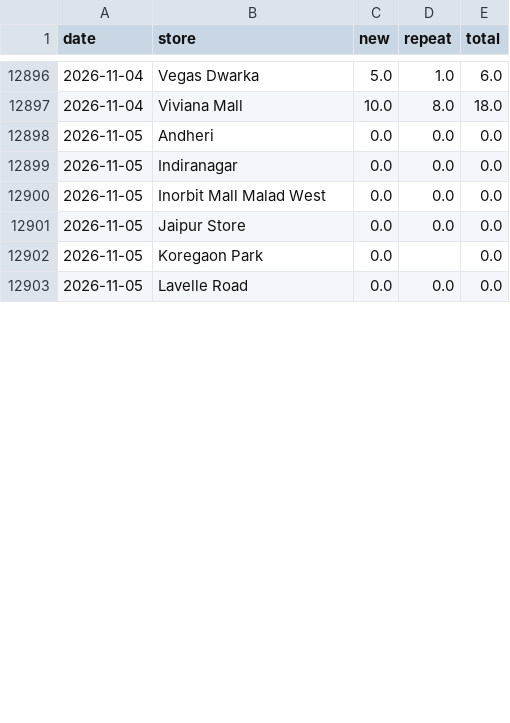
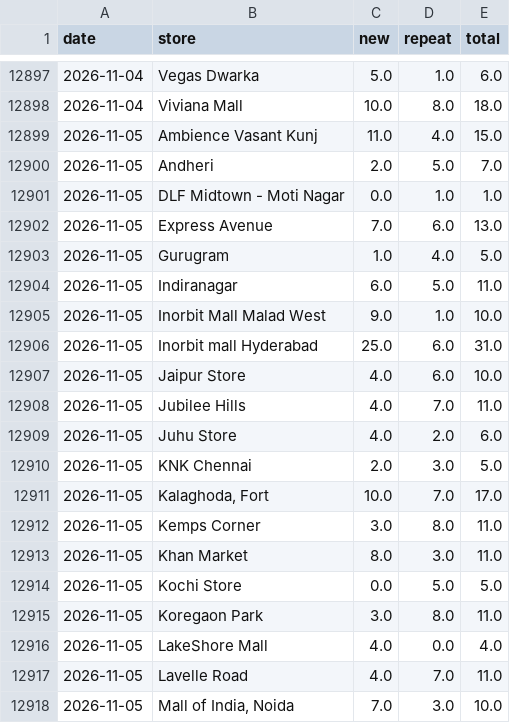
Before and after one commit to vaikanha123/BSC_Dashboard, a CSV file: data/footfall_history_daily.csv, drawn as a sheet; only a part is shown, gaps mark what is left out; the diff covers the shown part only.

```diff
--- a/data/footfall_history_daily.csv
+++ b/data/footfall_history_daily.csv
@@ -12897,7 +12898,21 @@ date,store,new,repeat,total
 2026-11-04,Viviana Mall,10.0,8.0,18.0
-2026-11-05,Andheri,0.0,0.0,0.0
-2026-11-05,Indiranagar,0.0,0.0,0.0
-2026-11-05,Inorbit Mall Malad West,0.0,0.0,0.0
-2026-11-05,Jaipur Store,0.0,0.0,0.0
-2026-11-05,Koregaon Park,0.0,,0.0
-2026-11-05,Lavelle Road,0.0,0.0,0.0
+2026-11-05,Ambience Vasant Kunj,11.0,4.0,15.0
+2026-11-05,Andheri,2.0,5.0,7.0
+2026-11-05,DLF Midtown - Moti Nagar,0.0,1.0,1.0
+2026-11-05,Express Avenue,7.0,6.0,13.0
+2026-11-05,Gurugram,1.0,4.0,5.0
+2026-11-05,Indiranagar,6.0,5.0,11.0
+2026-11-05,Inorbit Mall Malad West,9.0,1.0,10.0
+2026-11-05,Inorbit mall Hyderabad,25.0,6.0,31.0
+2026-11-05,Jaipur Store,4.0,6.0,10.0
+2026-11-05,Jubilee Hills,4.0,7.0,11.0
+2026-11-05,Juhu Store,4.0,2.0,6.0
+2026-11-05,KNK Chennai,2.0,3.0,5.0
+2026-11-05,"Kalaghoda, Fort",10.0,7.0,17.0
+2026-11-05,Kemps Corner,3.0,8.0,11.0
+2026-11-05,Khan Market,8.0,3.0,11.0
+2026-11-05,Kochi Store,0.0,5.0,5.0
+2026-11-05,Koregaon Park,3.0,8.0,11.0
+2026-11-05,LakeShore Mall,4.0,0.0,4.0
+2026-11-05,Lavelle Road,4.0,7.0,11.0
+2026-11-05,"Mall of India, Noida",7.0,3.0,10.0
```
Also changed, not shown: 13 added rows and 9 edited cells elsewhere in this file, 9 other files.
